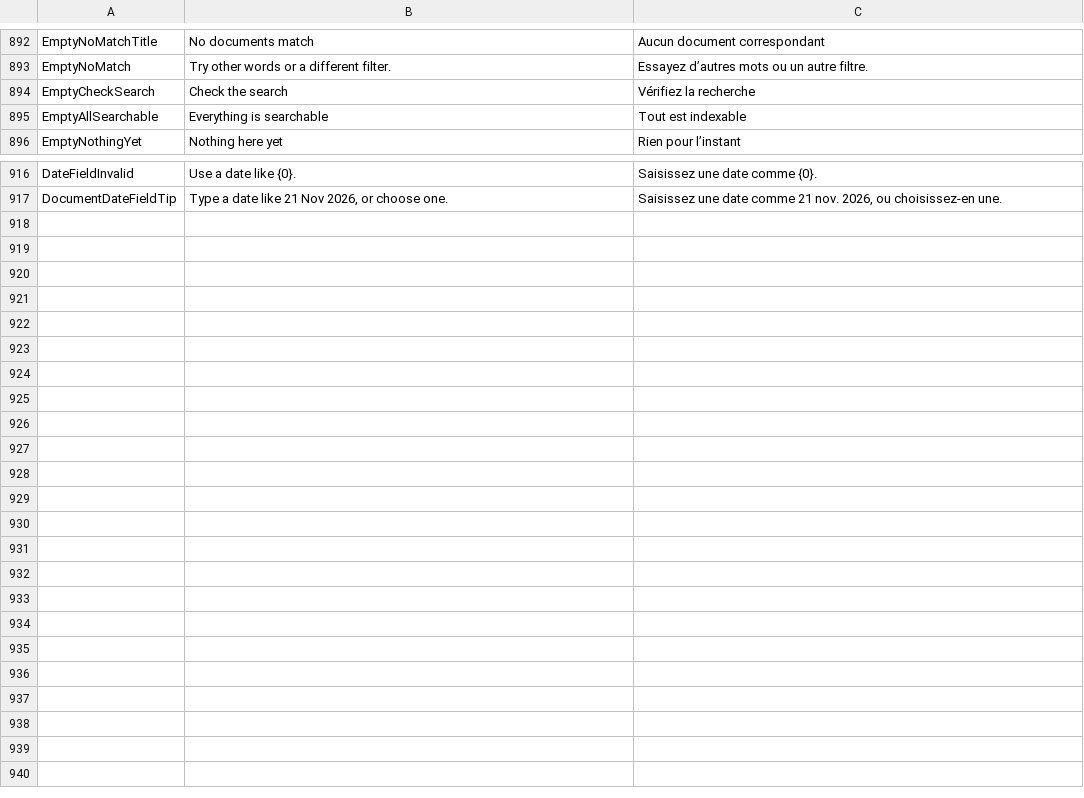
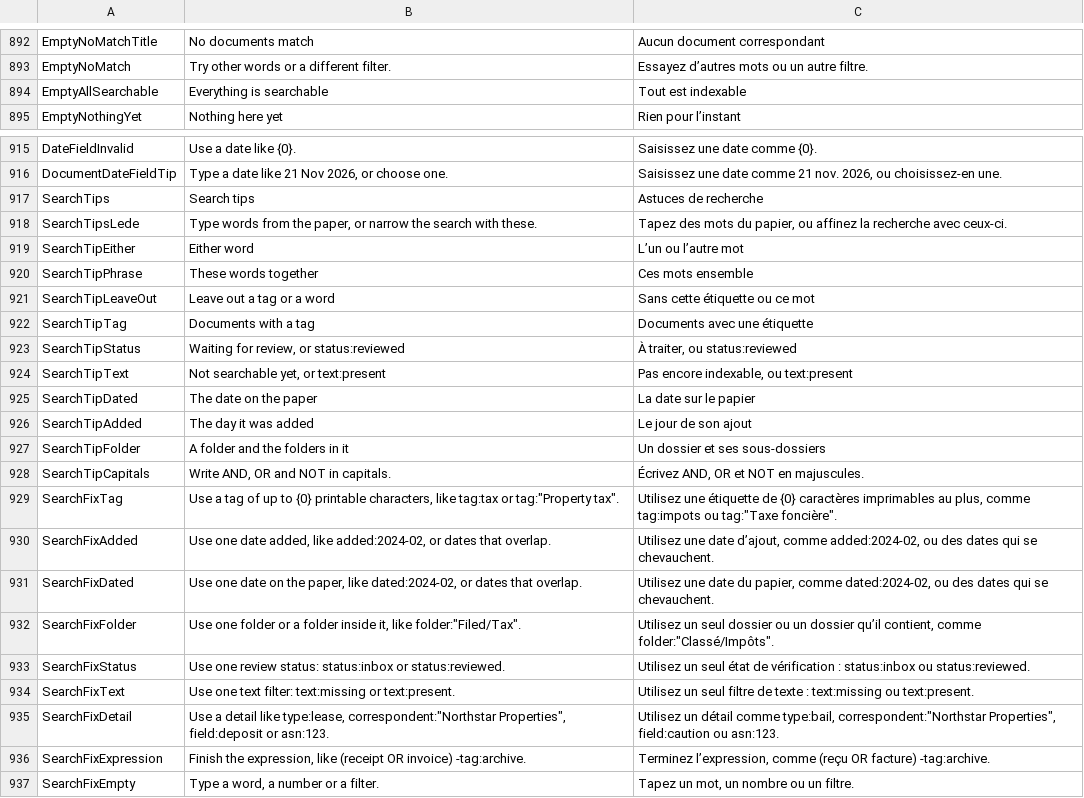
Before and after one commit to itsdanielyc/plico, a TSV file: src/Plico.Desktop/Resources/DesktopText.tsv, drawn as a sheet; only a part is shown, gaps mark what is left out.

Commit message:
Say how to repair a search under its field and keep the results it replaced
A search that cannot run now leaves the queue, the open document, its page and the card
as they were, and says how to repair it in one 13 px line under the search field, with
the field's border in red ("Use one review status: status:inbox or status:reviewed.").
The corrections are translated and the count keeps the last results' words.

An empty queue is the family empty state with its dashed outline, and in compact windows
it spans the thumbnail strip and the page, so its sentence is no longer one word a line.

The search syntax moved from an English tooltip on the field into a translated Search
tips flyout behind a help button beside it.

```diff
--- a/src/Plico.Desktop/Resources/DesktopText.tsv
+++ b/src/Plico.Desktop/Resources/DesktopText.tsv
@@ -893,3 +893,2 @@ EmptyNoMatchTitle	No documents match	Aucun document correspondant
 EmptyNoMatch	Try other words or a different filter.	Essayez d’autres mots ou un autre filtre.
-EmptyCheckSearch	Check the search	Vérifiez la recherche
 EmptyAllSearchable	Everything is searchable	Tout est indexable
@@ -917 +916,22 @@ DateFieldInvalid	Use a date like {0}.	Saisissez une date comme {0}.
 DocumentDateFieldTip	Type a date like 21 Nov 2026, or choose one.	Saisissez une date comme 21 nov. 2026, ou choisissez-en une.
+SearchTips	Search tips	Astuces de recherche
+SearchTipsLede	Type words from the paper, or narrow the search with these.	Tapez des mots du papier, ou affinez la recherche avec ceux-ci.
+SearchTipEither	Either word	L’un ou l’autre mot
+SearchTipPhrase	These words together	Ces mots ensemble
+SearchTipLeaveOut	Leave out a tag or a word	Sans cette étiquette ou ce mot
+SearchTipTag	Documents with a tag	Documents avec une étiquette
+SearchTipStatus	Waiting for review, or status:reviewed	À traiter, ou status:reviewed
+SearchTipText	Not searchable yet, or text:present	Pas encore indexable, ou text:present
+SearchTipDated	The date on the paper	La date sur le papier
+SearchTipAdded	The day it was added	Le jour de son ajout
+SearchTipFolder	A folder and the folders in it	Un dossier et ses sous-dossiers
+SearchTipCapitals	Write AND, OR and NOT in capitals.	Écrivez AND, OR et NOT en majuscules.
+SearchFixTag	Use a tag of up to {0} printable characters, like tag:tax or tag:"Property tax".	Utilisez une étiquette de {0} caractères imprimables au plus, comme tag:impots ou tag:"Taxe foncière".
+SearchFixAdded	Use one date added, like added:2024-02, or dates that overlap.	Utilisez une date d’ajout, comme added:2024-02, ou des dates qui se chevauchent.
+SearchFixDated	Use one date on the paper, like dated:2024-02, or dates that overlap.	Utilisez une date du papier, comme dated:2024-02, ou des dates qui se chevauchent.
+SearchFixFolder	Use one folder or a folder inside it, like folder:"Filed/Tax".	Utilisez un seul dossier ou un dossier qu’il contient, comme folder:"Classé/Impôts".
+SearchFixStatus	Use one review status: status:inbox or status:reviewed.	Utilisez un seul état de vérification : status:inbox ou status:reviewed.
+SearchFixText	Use one text filter: text:missing or text:present.	Utilisez un seul filtre de texte : text:missing ou text:present.
+SearchFixDetail	Use a detail like type:lease, correspondent:"Northstar Properties", field:deposit or asn:123.	Utilisez un détail comme type:bail, correspondent:"Northstar Properties", field:caution ou asn:123.
+SearchFixExpression	Finish the expression, like (receipt OR invoice) -tag:archive.	Terminez l’expression, comme (reçu OR facture) -tag:archive.
+SearchFixEmpty	Type a word, a number or a filter.	Tapez un mot, un nombre ou un filtre.
```
Also changed, not shown: 8 other files.
